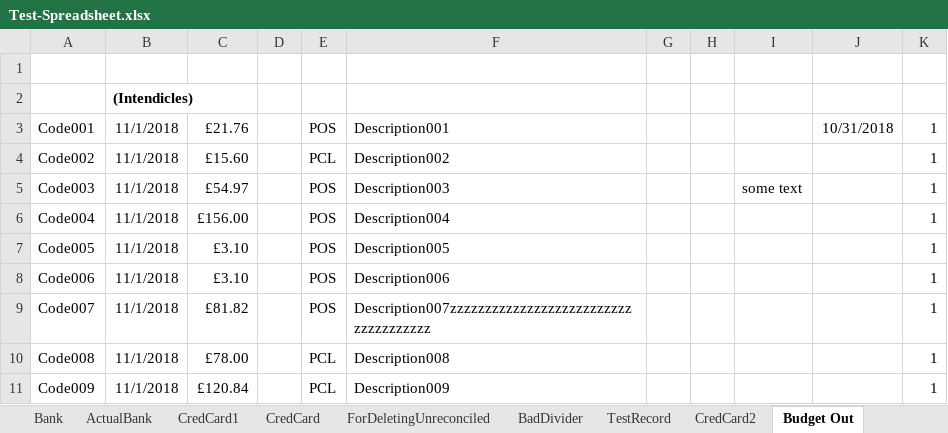
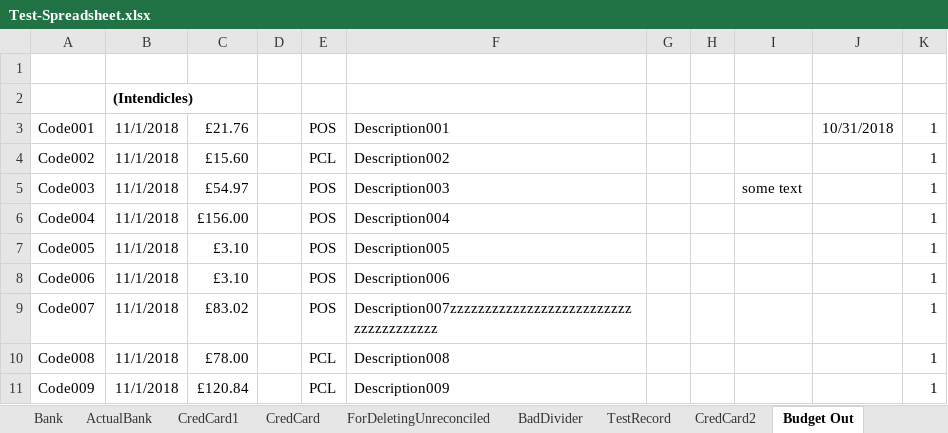
Before and after one commit to claresudbery/Reconciliate, an Excel workbook: spreadsheet-samples/Test-Spreadsheet.xlsx, sheet Budget Out, drawn as a sheet; values as stored, in another font and other column widths than the file's, no borders; the diff names each change by its address in the sheet, - before the commit and + after, or states it on an @@ line.

```diff
--- a/spreadsheet-samples/Test-Spreadsheet.xlsx (sheet Budget Out)
+++ b/spreadsheet-samples/Test-Spreadsheet.xlsx (sheet Budget Out)
-C9: £81.82
+C9: £83.02
-F9: Description007zzzzzzzzzzzzzzzzzzzzzzzzzzzzzzzzzzzzz
+F9: Description007zzzzzzzzzzzzzzzzzzzzzzzzzzzzzzzzzzzzzz
```
Also changed, not shown: sheet TestRecord, sheet Expected Out, 2 other files.
